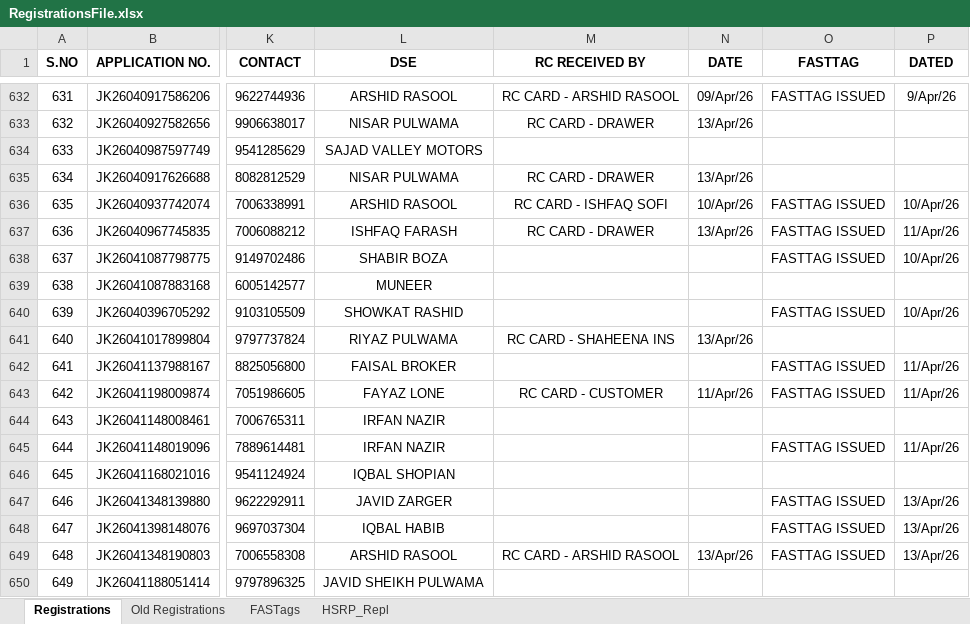
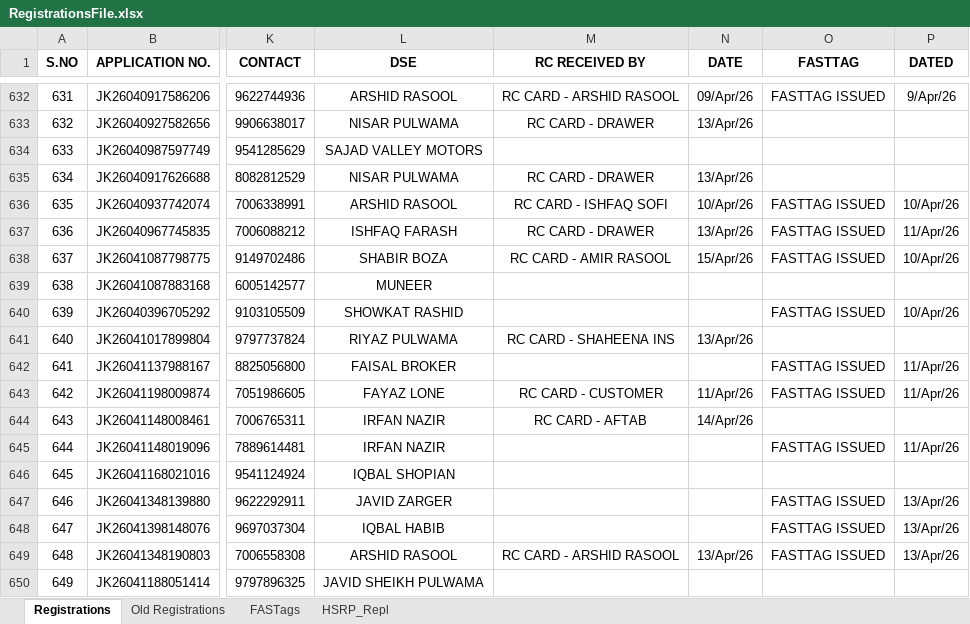
Before and after one commit to adilahmadsofi-ck/Documents, an Excel workbook: RegistrationsFile.xlsx, sheet Registrations, drawn as a sheet; only a part is shown, gaps mark what is left out; values as stored, in another font and other column widths than the file's, no borders; conditional formats and table styles not drawn; the diff names each change by its address in the sheet, - before the commit and + after, or states it on an @@ line.

Commit message:
Update RegistrationsFile.xlsx

```diff
--- a/RegistrationsFile.xlsx (sheet Registrations)
+++ b/RegistrationsFile.xlsx (sheet Registrations)
-M638 (RC RECEIVED BY): (empty)
+M638 (RC RECEIVED BY): RC CARD - AMIR RASOOL
-N638 (DATE): (empty)
+N638 (DATE): 15/Apr/26
-M644 (RC RECEIVED BY): (empty)
+M644 (RC RECEIVED BY): RC CARD - AFTAB
-N644 (DATE): (empty)
+N644 (DATE): 14/Apr/26
```
